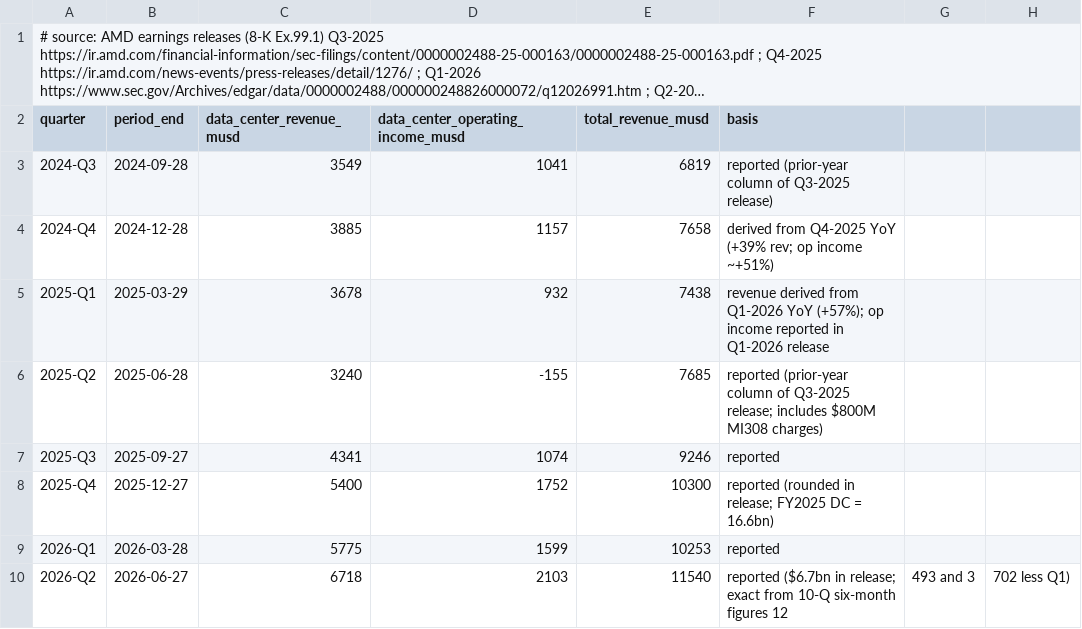
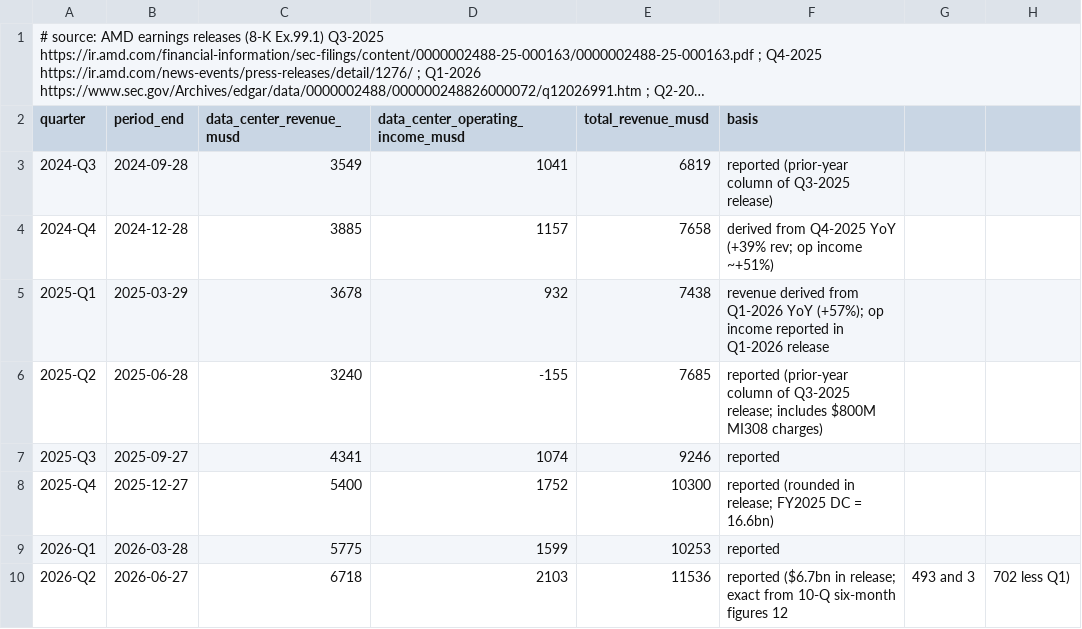
Before and after one commit to marcinbogdanski/bubble-not-bubble, a CSV file: data/stack-amd-data-center-quarterly.csv, drawn as a sheet; long unchanged cells end in ….

```diff
--- a/data/stack-amd-data-center-quarterly.csv
+++ b/data/stack-amd-data-center-quarterly.csv
@@ -9,2 +9,2 @@ quarter,period_end,data_center_revenue_musd,data_center_operating_income_musd,to
 2026-Q1,2026-03-28,5775,1599,10253,reported
-2026-Q2,2026-06-27,6718,2103,11540,reported ($6.7bn in release; exact from 10-Q six-month figures 12,493 and 3,702 less Q1)
+2026-Q2,2026-06-27,6718,2103,11536,reported ($6.7bn in release; exact from 10-Q six-month figures 12,493 and 3,702 less Q1)
```
Also changed, not shown: data/neoclouds-other-debt-contracted.csv, data/semiconductor-equipment-asml-annual-downturns.csv, 6 other files.
